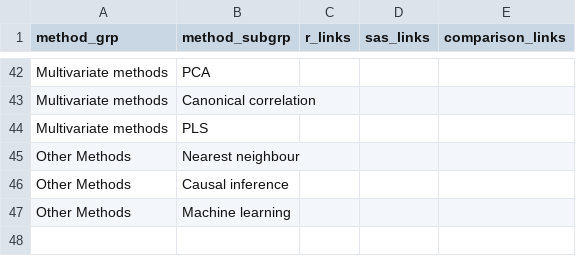
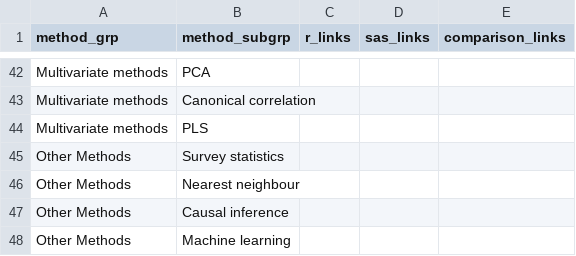
Before and after one commit to PSIAIMS/CAMIS, a CSV file: data/stat_method_tbl.csv, drawn as a sheet; only a part is shown, gaps mark what is left out; the diff names each change by its address in the sheet, - before the commit and + after, or states it on an @@ line.

Commit message:
Update stat_method_tbl.csv

```diff
--- a/data/stat_method_tbl.csv
+++ b/data/stat_method_tbl.csv
+row 45: Other Methods | Survey statistics
```
